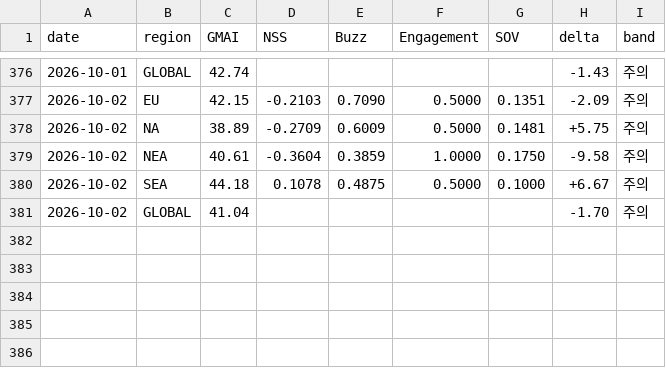
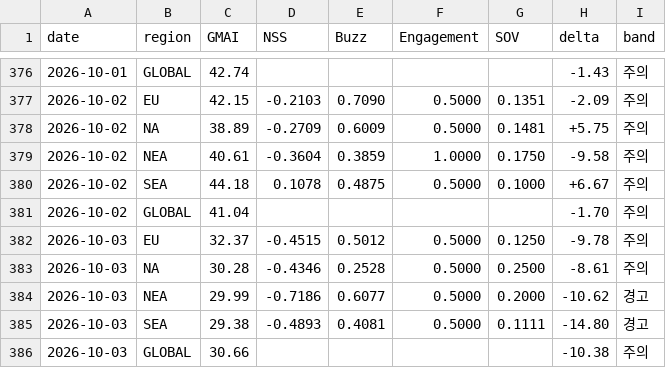
Before and after one commit to anduli0/gucci-intel-engine, a CSV file: data/index/gmai_timeseries.csv, drawn as a sheet; only a part is shown, gaps mark what is left out.

Commit message:
data: 2026-10-03 09:15 daily cycle

```diff
--- a/data/index/gmai_timeseries.csv
+++ b/data/index/gmai_timeseries.csv
@@ -381 +381,6 @@ date,region,GMAI,NSS,Buzz,Engagement,SOV,delta,band
 2026-10-02,GLOBAL,41.04,,,,,-1.70,주의
+2026-10-03,EU,32.37,-0.4515,0.5012,0.5000,0.1250,-9.78,주의
+2026-10-03,NA,30.28,-0.4346,0.2528,0.5000,0.2500,-8.61,주의
+2026-10-03,NEA,29.99,-0.7186,0.6077,0.5000,0.2000,-10.62,경고
+2026-10-03,SEA,29.38,-0.4893,0.4081,0.5000,0.1111,-14.80,경고
+2026-10-03,GLOBAL,30.66,,,,,-10.38,주의
```
Also changed, not shown: 53 other files.
